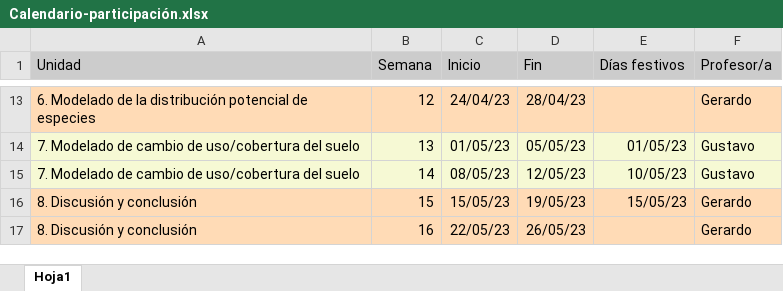
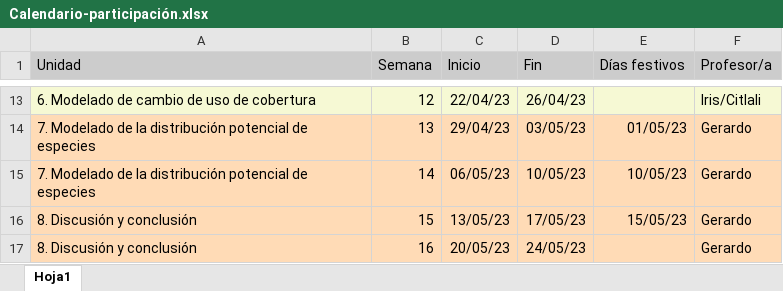
Before and after one commit to gerardommc/Analisis-Modelado-Esp-presentaciones, an Excel workbook: Calendario-participación.xlsx, sheet Hoja1, drawn as a sheet; only a part is shown, gaps mark what is left out; values as stored, in another font and other column widths than the file's, no borders; the diff covers the shown part only; the diff names each change by its address in the sheet, - before the commit and + after, or states it on an @@ line.

```diff
--- a/Calendario-participación.xlsx (sheet Hoja1)
+++ b/Calendario-participación.xlsx (sheet Hoja1)
-A13 (Unidad): …Modelado de la distribución potencial de especies
+A13 (Unidad): …Modelado de cambio de uso de cobertura
-A13:F13 fill: #FFDBB6
+A13:F13 fill: #F6F9D4
-C13 (Inicio): 24/04/23
+C13 (Inicio): 22/04/23
-D13 (Fin): 28/04/23
+D13 (Fin): 26/04/23
-F13 (Profesor/a): Gerardo
+F13 (Profesor/a): Iris/Citlali
-A14:A15 (Unidad): …Modelado de cambio de uso/cobertura del suelo
+A14:A15 (Unidad): …Modelado de la distribución potencial de especies
-A14:F15 fill: #F6F9D4
+A14:F15 fill: #FFDBB6
-C14 (Inicio): 01/05/23
+C14 (Inicio): 29/04/23
-D14 (Fin): 05/05/23
+D14 (Fin): 03/05/23
-F14:F15 (Profesor/a): Gustavo
+F14:F15 (Profesor/a): Gerardo
-C15 (Inicio): 08/05/23
+C15 (Inicio): 06/05/23
-D15 (Fin): 12/05/23
+D15 (Fin): 10/05/23
-C16 (Inicio): 15/05/23
+C16 (Inicio): 13/05/23
-D16 (Fin): 19/05/23
+D16 (Fin): 17/05/23
-C17 (Inicio): 22/05/23
+C17 (Inicio): 20/05/23
-D17 (Fin): 26/05/23
+D17 (Fin): 24/05/23
```
Also changed, not shown: 33 edited cells and cell formats elsewhere in this sheet, 5 other files.
